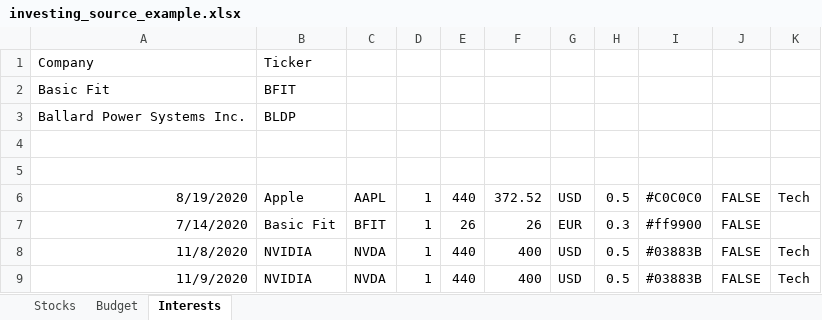
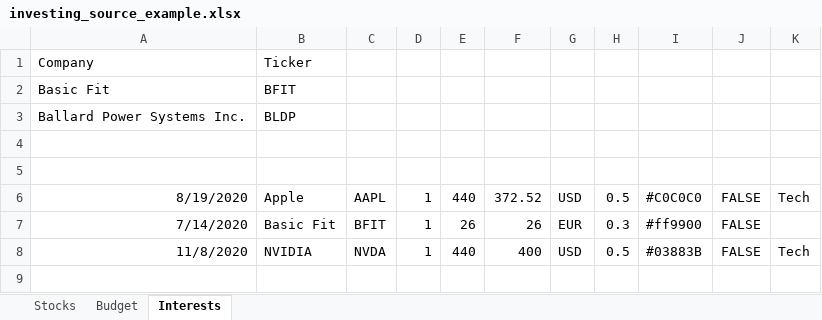
Before and after one commit to ROpdam/investing_dashboard, an Excel workbook: investing_source_example.xlsx, sheet Interests, drawn as a sheet; values as stored, in another font and other column widths than the file's, no borders; the diff names each change by its address in the sheet, - before the commit and + after, or states it on an @@ line.

```diff
--- a/investing_source_example.xlsx (sheet Interests)
+++ b/investing_source_example.xlsx (sheet Interests)
-row 9: 11/9/2020 | NVIDIA | NVDA | 1 | 440 | 400 | USD | 0.5 | #03883B | FALSE | Tech
```
Also changed, not shown: sheet Stocks, 3 other files.
